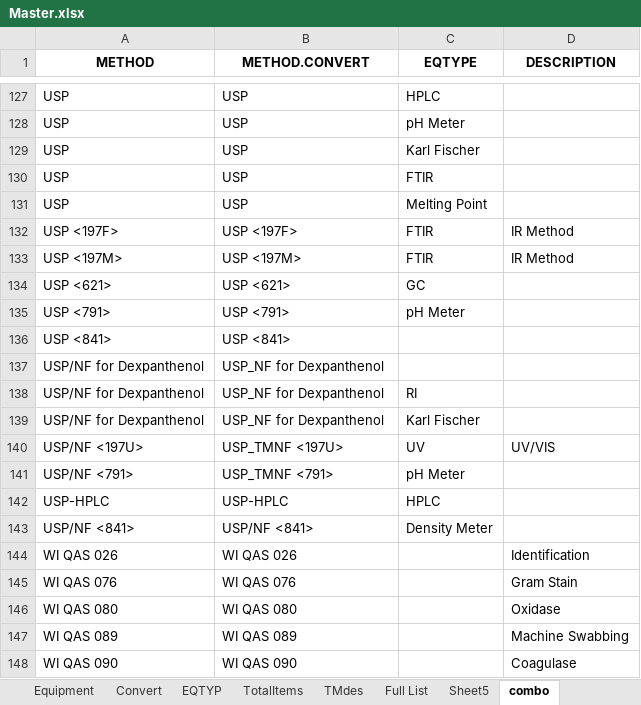
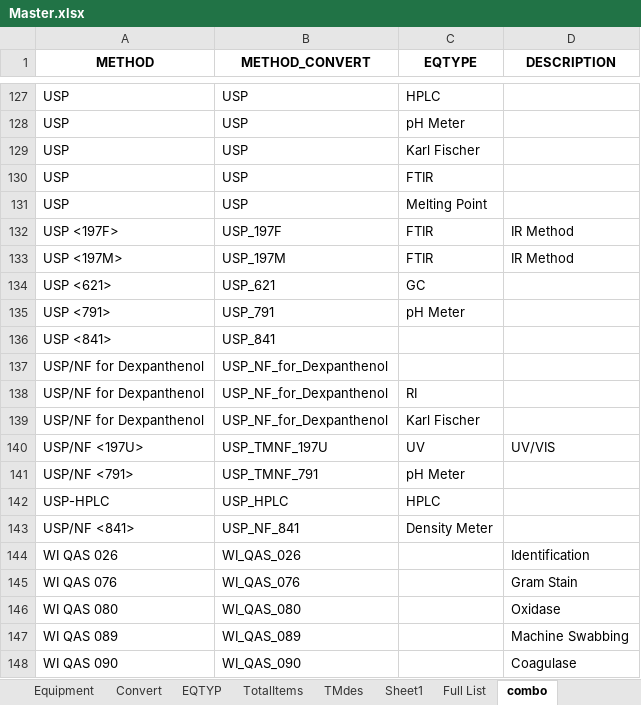
Before and after one commit to matmignin/NoIdle, an Excel workbook: scripts/Master.xlsx, sheet combo, drawn as a sheet; only a part is shown, gaps mark what is left out; values as stored, in another font and other column widths than the file's, no borders; the diff covers the shown part only; the diff names each change by its address in the sheet, - before the commit and + after, or states it on an @@ line.

```diff
--- a/scripts/Master.xlsx (sheet combo)
+++ b/scripts/Master.xlsx (sheet combo)
-sheet tab: Sheet5
+sheet tab: Sheet1
-B1: METHOD.CONVERT
+B1: METHOD_CONVERT
-B132 (METHOD_CONVERT): USP <197F>
+B132 (METHOD_CONVERT): USP_197F
-B133 (METHOD_CONVERT): USP <197M>
+B133 (METHOD_CONVERT): USP_197M
-B134 (METHOD_CONVERT): USP <621>
+B134 (METHOD_CONVERT): USP_621
-B135 (METHOD_CONVERT): USP <791>
+B135 (METHOD_CONVERT): USP_791
-B136 (METHOD_CONVERT): USP <841>
+B136 (METHOD_CONVERT): USP_841
-B137:B139 (METHOD_CONVERT): USP_NF for Dexpanthenol
+B137:B139 (METHOD_CONVERT): USP_NF_for_Dexpanthenol
-B140 (METHOD_CONVERT): USP_TMNF <197U>
+B140 (METHOD_CONVERT): USP_TMNF_197U
-B141 (METHOD_CONVERT): USP_TMNF <791>
+B141 (METHOD_CONVERT): USP_TMNF_791
-B142 (METHOD_CONVERT): USP-HPLC
+B142 (METHOD_CONVERT): USP_HPLC
-B143 (METHOD_CONVERT): USP/NF <841>
+B143 (METHOD_CONVERT): USP_NF_841
-B144 (METHOD_CONVERT): WI QAS 026
+B144 (METHOD_CONVERT): WI_QAS_026
-B145 (METHOD_CONVERT): WI QAS 076
+B145 (METHOD_CONVERT): WI_QAS_076
-B146 (METHOD_CONVERT): WI QAS 080
+B146 (METHOD_CONVERT): WI_QAS_080
-B147 (METHOD_CONVERT): WI QAS 089
+B147 (METHOD_CONVERT): WI_QAS_089
-B148 (METHOD_CONVERT): WI QAS 090
+B148 (METHOD_CONVERT): WI_QAS_090
```
Also changed, not shown: 11 edited cells elsewhere in this sheet, sheet Equipment, sheet TMdes, sheet Convert, sheet EQTYP, scripts/ConvertANDTMdes.xlsx, 8 other files.
